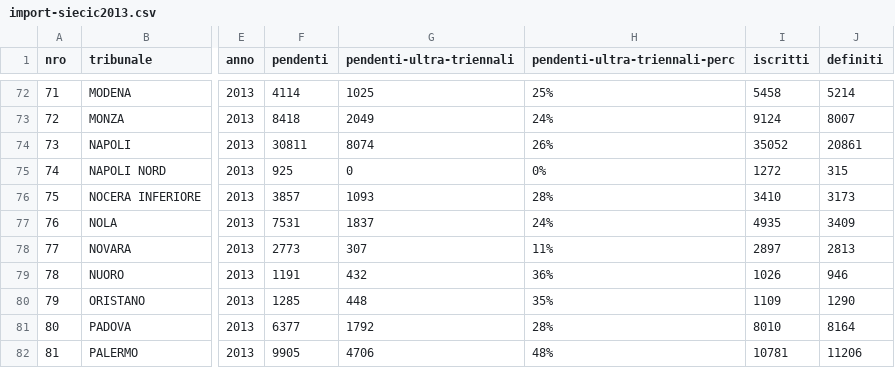
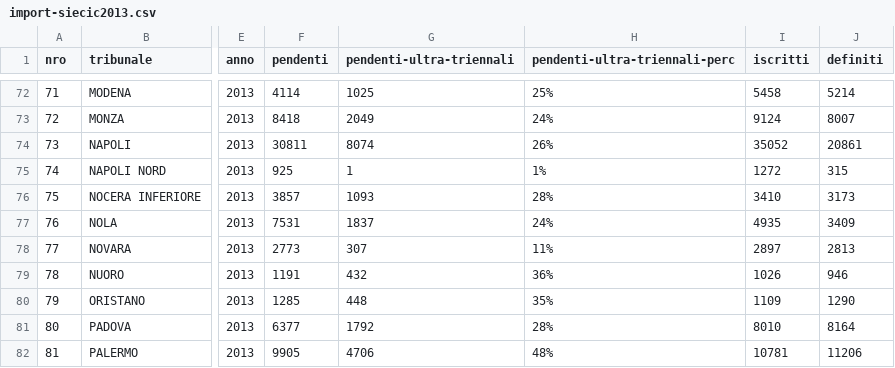
Before and after one commit to mgarriga/charts-tribunali, a CSV file: import-siecic2013.csv, drawn as a sheet; only a part is shown, gaps mark what is left out; the diff names each change by its address in the sheet, - before the commit and + after, or states it on an @@ line.

```diff
--- a/import-siecic2013.csv
+++ b/import-siecic2013.csv
-G75 (pendenti-ultra-triennali): 0
+G75 (pendenti-ultra-triennali): 1
-H75 (pendenti-ultra-triennali-perc): 0%
+H75 (pendenti-ultra-triennali-perc): 1%
```
Also changed, not shown: import-siecic2014.csv, 7 other files.
